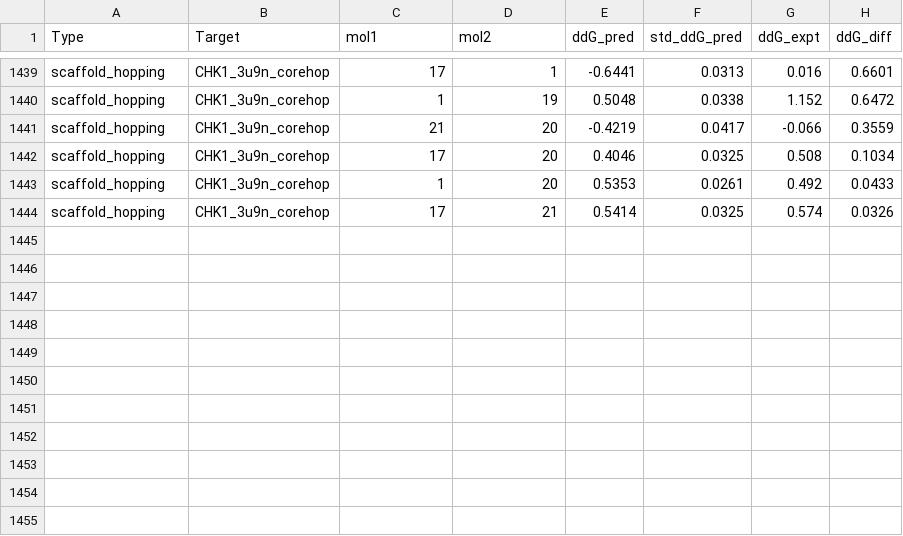
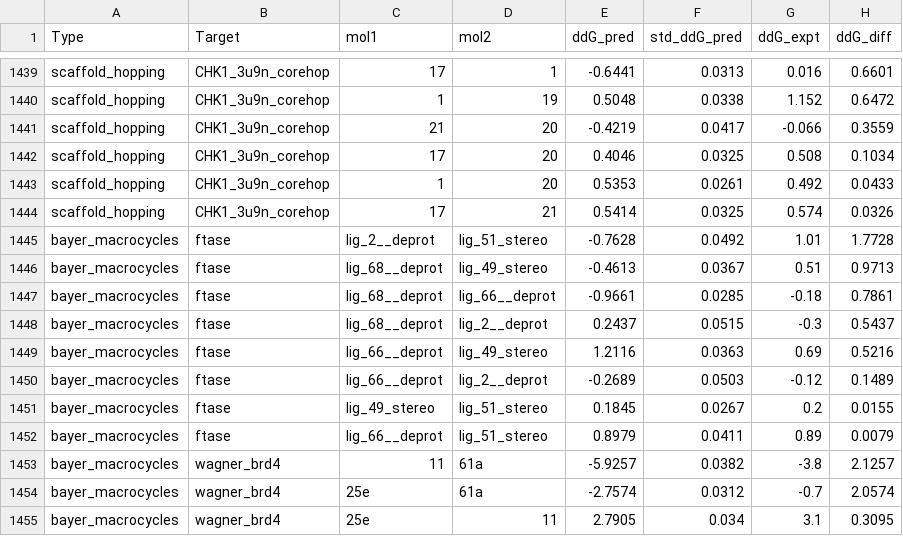
Before and after one commit to dptech-corp/Uni-FEP-Benchmarks, a CSV file: uni_fep_benchmarks/sch_edgewise/schrodinger_set_edge_ddG_pred.csv, drawn as a sheet; only a part is shown, gaps mark what is left out; the diff names each change by its address in the sheet, - before the commit and + after, or states it on an @@ line.

Commit message:
add bayer_macrocycles

```diff
--- a/uni_fep_benchmarks/sch_edgewise/schrodinger_set_edge_ddG_pred.csv
+++ b/uni_fep_benchmarks/sch_edgewise/schrodinger_set_edge_ddG_pred.csv
+row 1445: bayer_macrocycles | ftase | lig_2__deprot | lig_51_stereo | -0.7628 | 0.0492 | 1.01 | 1.7728
+row 1446: bayer_macrocycles | ftase | lig_68__deprot | lig_49_stereo | -0.4613 | 0.0367 | 0.51 | 0.9713
+row 1447: bayer_macrocycles | ftase | lig_68__deprot | lig_66__deprot | -0.9661 | 0.0285 | -0.18 | 0.7861
+row 1448: bayer_macrocycles | ftase | lig_68__deprot | lig_2__deprot | 0.2437 | 0.0515 | -0.3 | 0.5437
+row 1449: bayer_macrocycles | ftase | lig_66__deprot | lig_49_stereo | 1.2116 | 0.0363 | 0.69 | 0.5216
+row 1450: bayer_macrocycles | ftase | lig_66__deprot | lig_2__deprot | -0.2689 | 0.0503 | -0.12 | 0.1489
+row 1451: bayer_macrocycles | ftase | lig_49_stereo | lig_51_stereo | 0.1845 | 0.0267 | 0.2 | 0.0155
+row 1452: bayer_macrocycles | ftase | lig_66__deprot | lig_51_stereo | 0.8979 | 0.0411 | 0.89 | 0.0079
+row 1453: bayer_macrocycles | wagner_brd4 | 11 | 61a | -5.9257 | 0.0382 | -3.8 | 2.1257
+row 1454: bayer_macrocycles | wagner_brd4 | 25e | 61a | -2.7574 | 0.0312 | -0.7 | 2.0574
+row 1455: bayer_macrocycles | wagner_brd4 | 25e | 11 | 2.7905 | 0.034 | 3.1 | 0.3095
```
